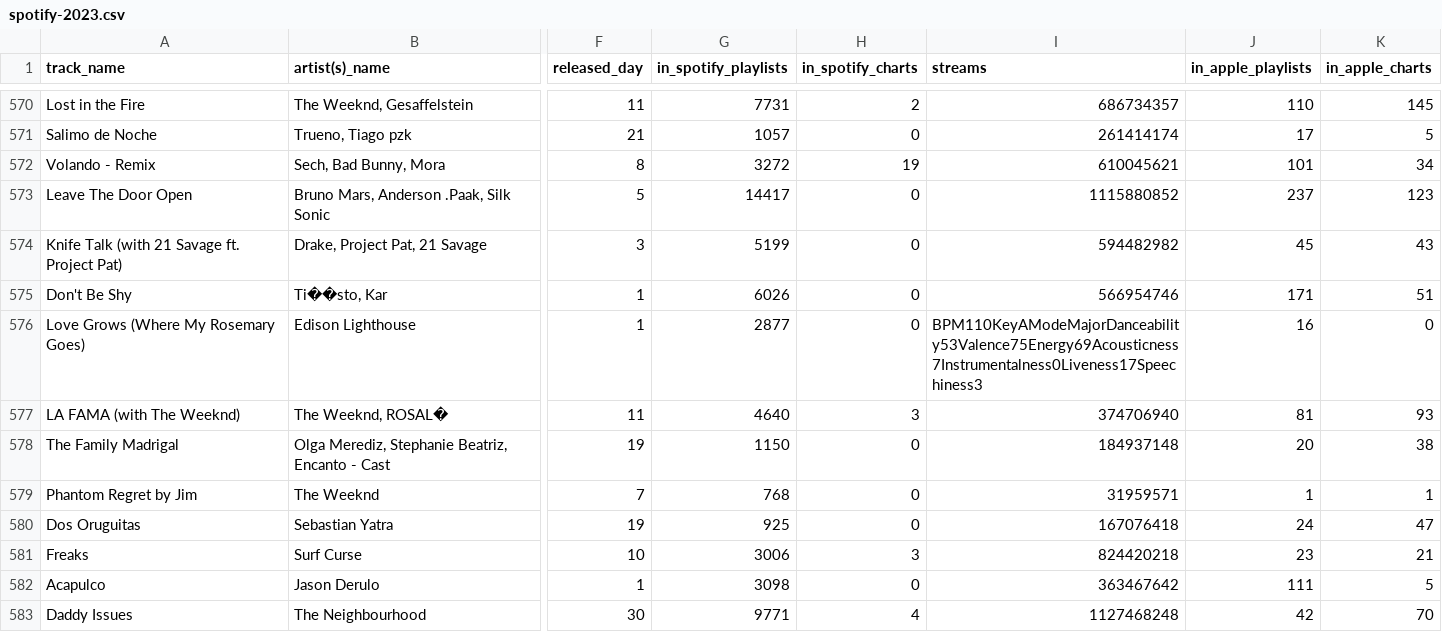
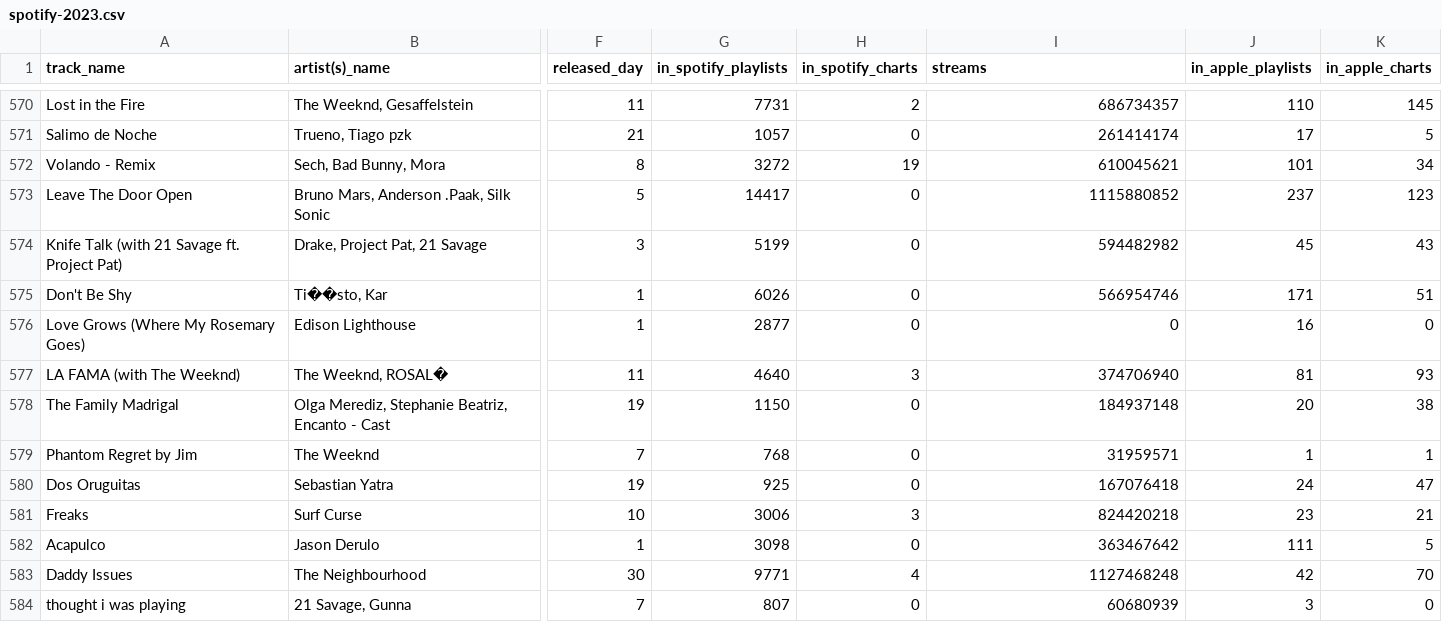
Before and after one commit to Sergimayol/adiiu-dashboard, a CSV file: server/data/spotify-2023.csv, drawn as a sheet; only a part is shown, gaps mark what is left out; the shorter side is filled out with more unchanged rows; the diff names each change by its address in the sheet, - before the commit and + after, or states it on an @@ line.

Commit message:
error in dataset

```diff
--- a/server/data/spotify-2023.csv
+++ b/server/data/spotify-2023.csv
-I576 (streams): BPM110KeyAModeMajorDanceability53Valence75Energy69Acousticness7Instrumentalness0Liveness17Speechiness3
+I576 (streams): 0
```
